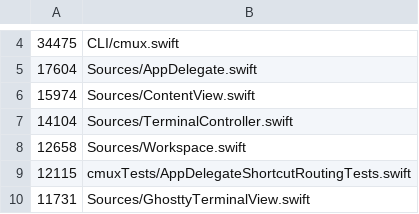
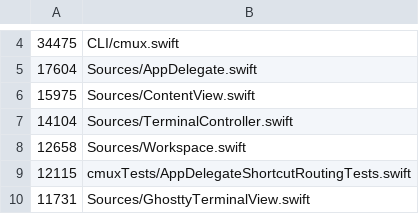
Before and after one commit to whyparv/cmux, a TSV file: .github/swift-file-length-budget.tsv, drawn as a sheet; only a part is shown, gaps mark what is left out.

```diff
--- a/.github/swift-file-length-budget.tsv
+++ b/.github/swift-file-length-budget.tsv
@@ -5,3 +5,3 @@
 17604	Sources/AppDelegate.swift
-15974	Sources/ContentView.swift
+15975	Sources/ContentView.swift
 14104	Sources/TerminalController.swift
```
Also changed, not shown: 1 other file.
